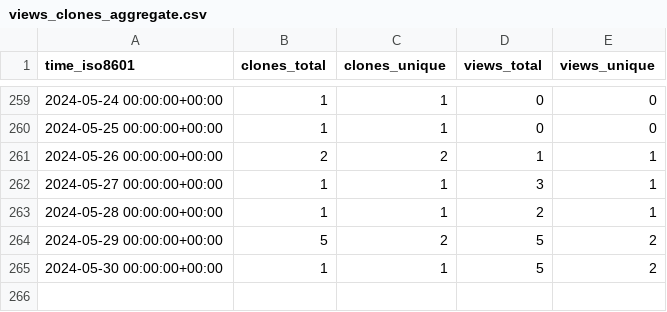
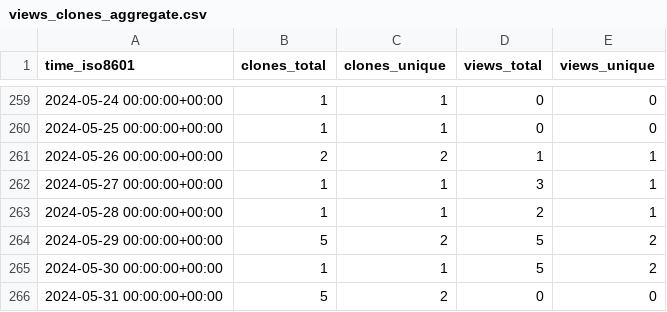
Before and after one commit to OSU-Nowlab/MPI4DL, a CSV file: OSU-Nowlab/MPI4DL/ghrs-data/views_clones_aggregate.csv, drawn as a sheet; only a part is shown, gaps mark what is left out.

```diff
--- a/OSU-Nowlab/MPI4DL/ghrs-data/views_clones_aggregate.csv
+++ b/OSU-Nowlab/MPI4DL/ghrs-data/views_clones_aggregate.csv
@@ -265 +265,2 @@ time_iso8601,clones_total,clones_unique,views_total,views_unique
 2024-05-30 00:00:00+00:00,1,1,5,2
+2024-05-31 00:00:00+00:00,5,2,0,0
```
Also changed, not shown: 1 other file.
